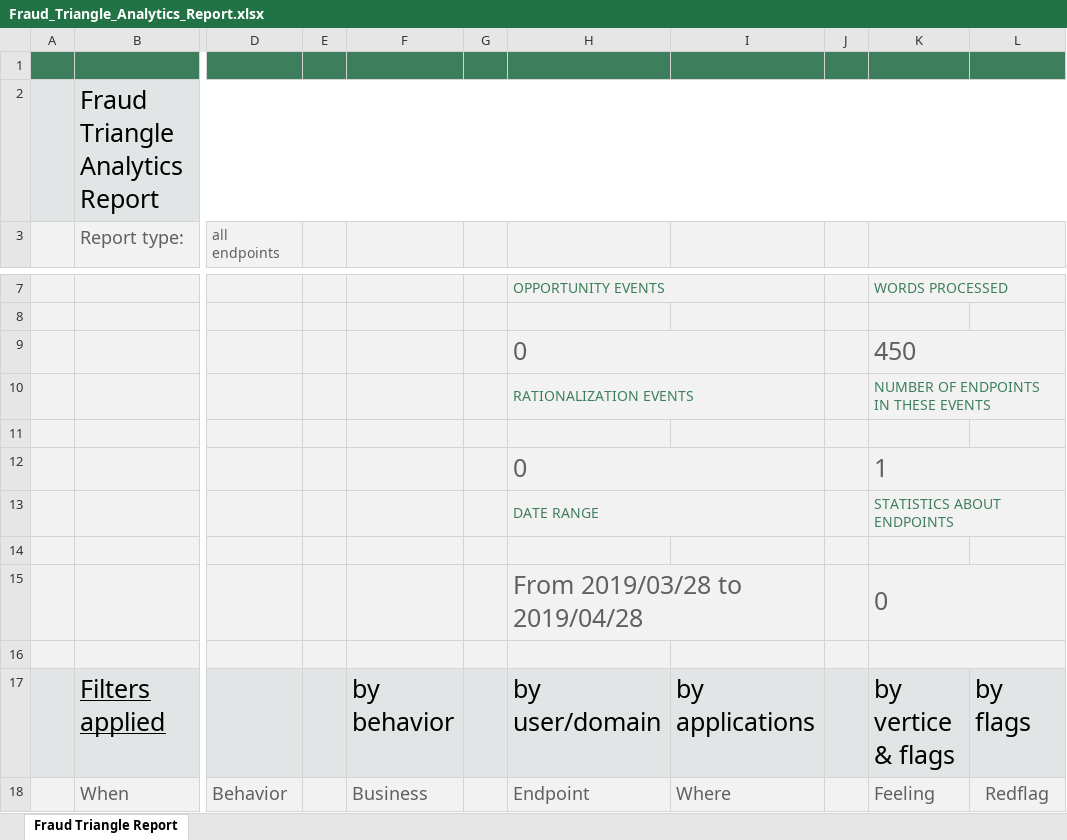
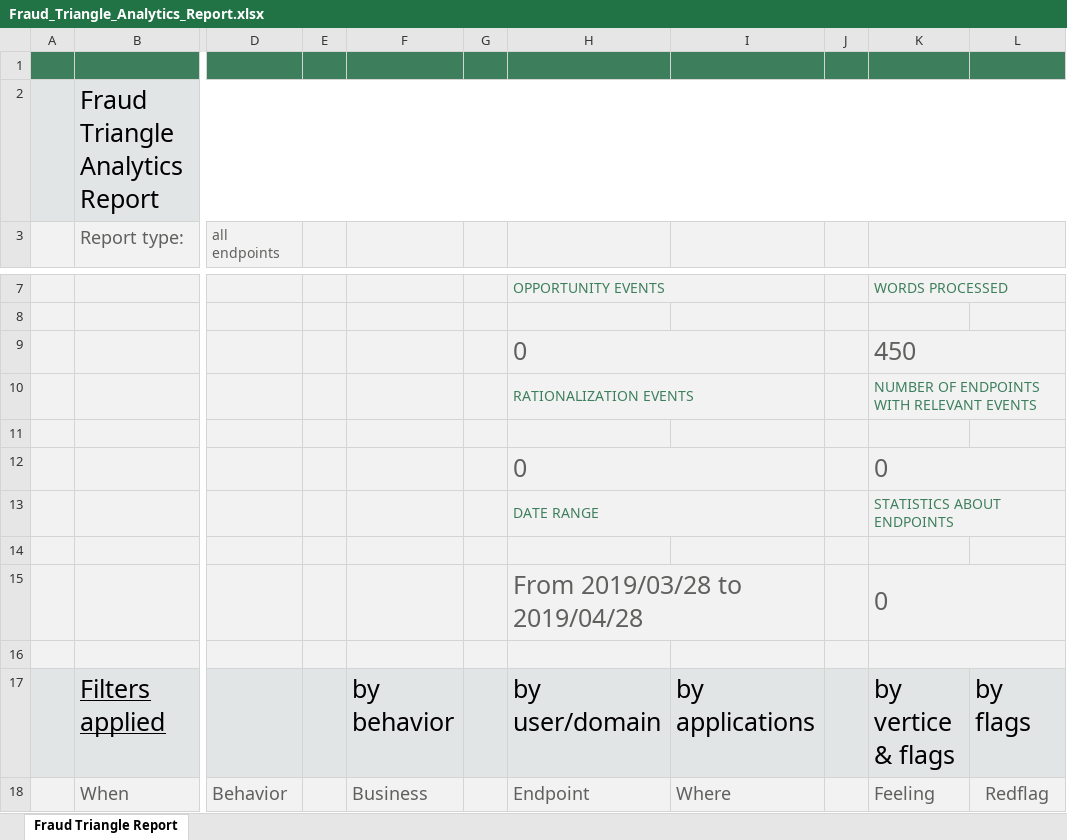
Before and after one commit to nfsecurity/the-fraud-explorer, an Excel workbook: Application Dashboard/thefraudexplorer/mods/templates/Fraud_Triangle_Analytics_Report.xlsx, sheet Fraud Triangle Report, drawn as a sheet; only a part is shown, gaps mark what is left out; values as stored, in another font and other column widths than the file's, no borders; the diff names each change by its address in the sheet, - before the commit and + after, or states it on an @@ line.

Commit message:
Improved report statistics

```diff
--- a/Application Dashboard/thefraudexplorer/mods/templates/Fraud_Triangle_Analytics_Report.xlsx (sheet Fraud Triangle Report)
+++ b/Application Dashboard/thefraudexplorer/mods/templates/Fraud_Triangle_Analytics_Report.xlsx (sheet Fraud Triangle Report)
-K10: NUMBER OF ENDPOINTS IN THESE EVENTS
+K10: NUMBER OF ENDPOINTS WITH RELEVANT EVENTS
-K12: 1
+K12: 0
```
